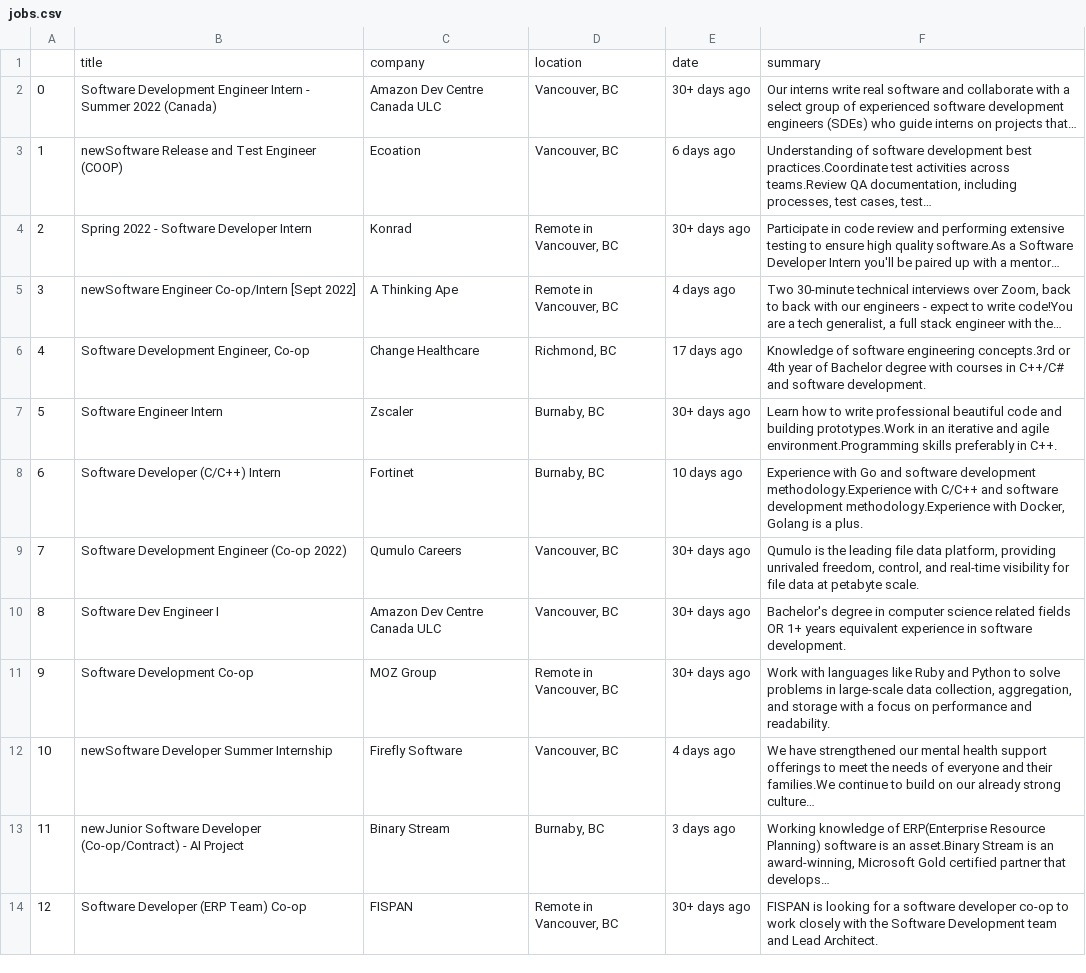
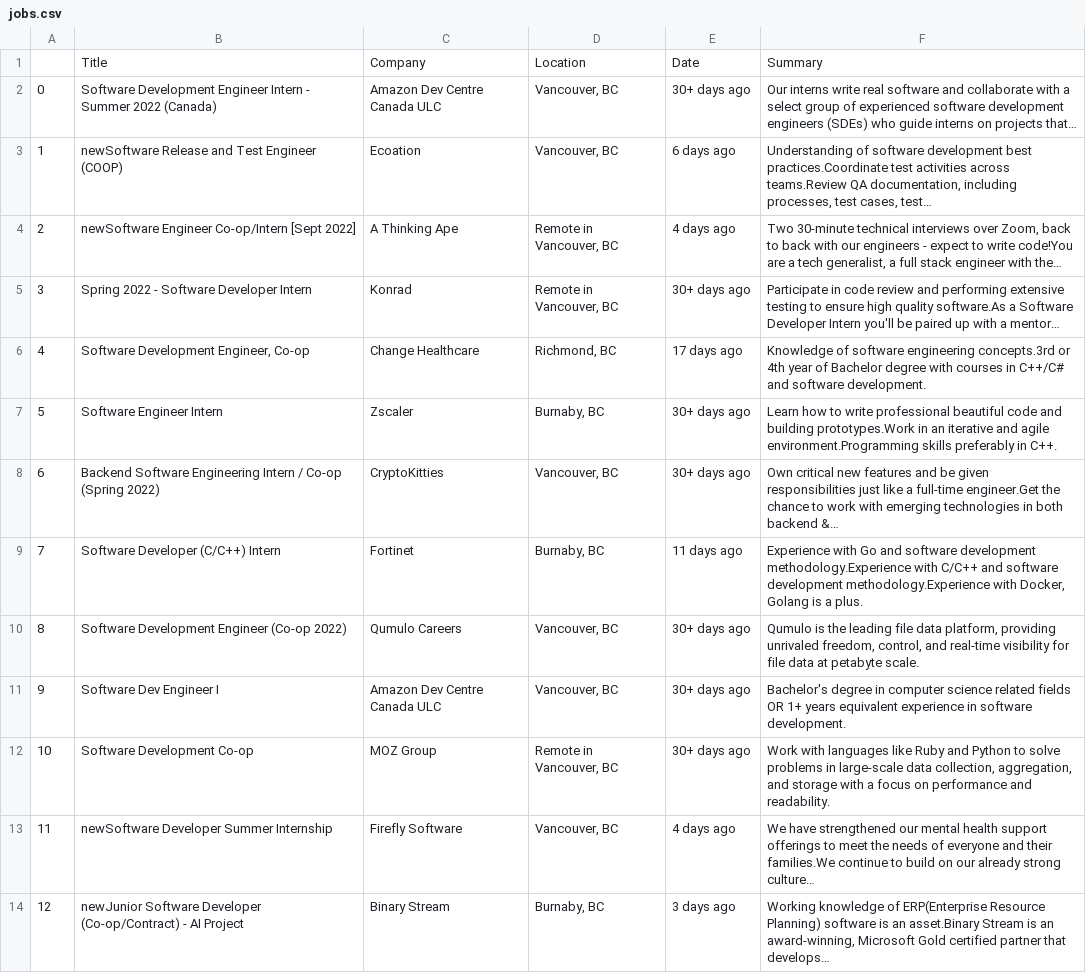
Before and after one commit to chrishadrian/jobs-webscraping, a CSV file: jobs.csv, drawn as a sheet; only a part is shown; the shorter side is filled out with more unchanged rows; removed rows and columns are numbered as before the commit, all else as after; the diff covers the shown part only; the diff names each change by its address in the sheet, - before the commit and + after, or states it on an @@ line.

Commit message:
Update jobs.csv

```diff
--- a/jobs.csv
+++ b/jobs.csv
-row 1:  | title | company | location | date | summary
+row 1:  | Title | Company | Location | Date | Summary
@@ row 5 moved to row 4: 2 @@
@@ column A renumbered between rows 5 and 55 @@
+row 8: 6 | Backend Software Engineering Intern / Co-op (Spring 2022) | CryptoKitties | Vancouver, BC | 30+ days ago | Own critical new features and be given responsibilities just like a full-time engineer.Get the chance to work with emerging technologies in both backend &…
-E9: 10 days ago
+E9: 11 days ago
```
Also changed, not shown: 11 added rows, 11 removed rows, 10 moved rows and 2 edited cells elsewhere in this file.
